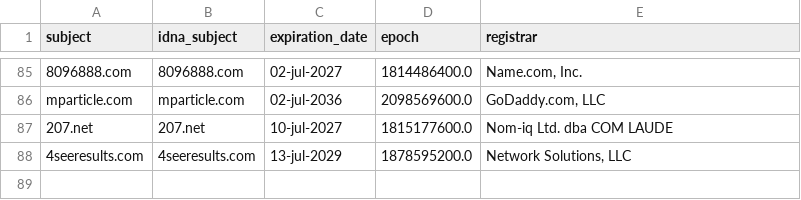
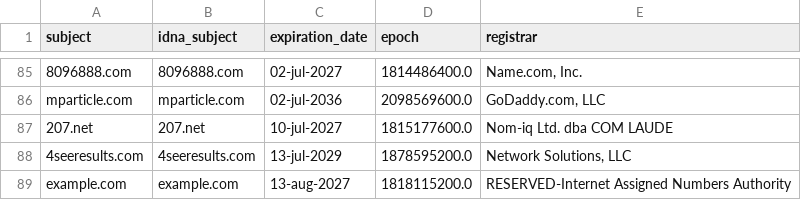
Before and after one commit to PyFunceble/ci_test, a CSV file: .pyfunceble/whois.csv, drawn as a sheet; only a part is shown, gaps mark what is left out.

```diff
--- a/.pyfunceble/whois.csv
+++ b/.pyfunceble/whois.csv
@@ -88 +88,2 @@ mparticle.com,mparticle.com,02-jul-2036,2098569600.0,"GoDaddy.com, LLC"
 4seeresults.com,4seeresults.com,13-jul-2029,1878595200.0,"Network Solutions, LLC"
+example.com,example.com,13-aug-2027,1818115200.0,RESERVED-Internet Assigned Numbers Authority
```
Also changed, not shown: .pyfunceble/inactive.csv, 9 other files.
